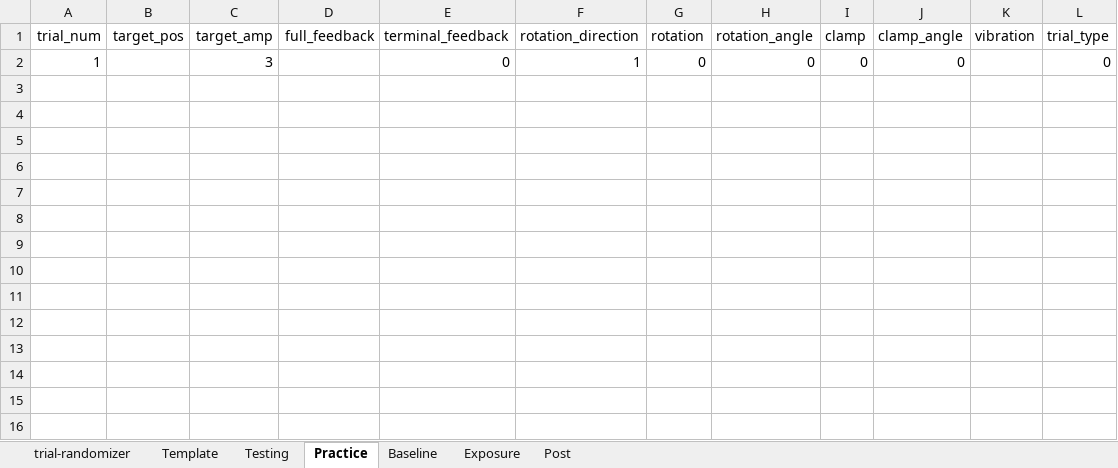
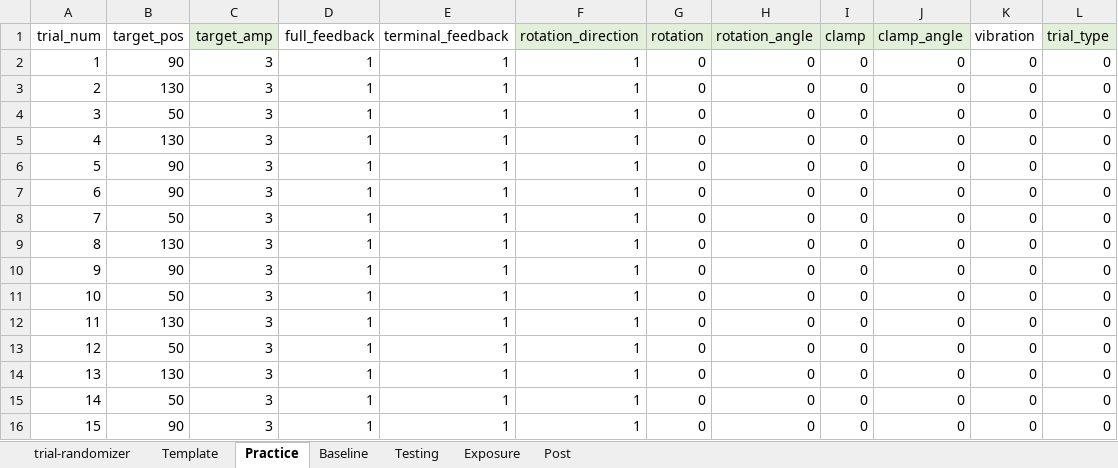
Before and after one commit to GreggEschelmuller/vibration-targeting, an Excel workbook: Trials.xlsx, sheet Practice, drawn as a sheet; values as stored, in another font and other column widths than the file's, no borders; the diff names each change by its address in the sheet, - before the commit and + after, or states it on an @@ line.

Commit message:
add vibration test code

```diff
--- a/Trials.xlsx (sheet Practice)
+++ b/Trials.xlsx (sheet Practice)
@@ sheet tab order changed: trial-randomizer | Template | Practice | Baseline | Testing | Exposure | Post @@
-C1 fill: none
+C1 fill: #E2F0D9
-F1:J1 fill: none
+F1:J1 fill: #E2F0D9
-L1 fill: none
+L1 fill: #E2F0D9
-B2 (target_pos): (empty)
+B2 (target_pos): 90
-D2 (full_feedback): (empty)
+D2 (full_feedback): 1
-E2 (terminal_feedback): 0
+E2 (terminal_feedback): 1
-K2 (vibration): (empty)
+K2 (vibration): 0
+row 3: 2 | 130 | 3 | 1 | 1 | 1 | 0 | 0 | 0 | 0 | 0 | 0
+row 4: 3 | 50 | 3 | 1 | 1 | 1 | 0 | 0 | 0 | 0 | 0 | 0
+row 5: 4 | 130 | 3 | 1 | 1 | 1 | 0 | 0 | 0 | 0 | 0 | 0
+row 6: 5 | 90 | 3 | 1 | 1 | 1 | 0 | 0 | 0 | 0 | 0 | 0
+row 7: 6 | 90 | 3 | 1 | 1 | 1 | 0 | 0 | 0 | 0 | 0 | 0
+row 8: 7 | 50 | 3 | 1 | 1 | 1 | 0 | 0 | 0 | 0 | 0 | 0
+row 9: 8 | 130 | 3 | 1 | 1 | 1 | 0 | 0 | 0 | 0 | 0 | 0
+row 10: 9 | 90 | 3 | 1 | 1 | 1 | 0 | 0 | 0 | 0 | 0 | 0
+row 11: 10 | 50 | 3 | 1 | 1 | 1 | 0 | 0 | 0 | 0 | 0 | 0
+row 12: 11 | 130 | 3 | 1 | 1 | 1 | 0 | 0 | 0 | 0 | 0 | 0
+row 13: 12 | 50 | 3 | 1 | 1 | 1 | 0 | 0 | 0 | 0 | 0 | 0
+row 14: 13 | 130 | 3 | 1 | 1 | 1 | 0 | 0 | 0 | 0 | 0 | 0
+row 15: 14 | 50 | 3 | 1 | 1 | 1 | 0 | 0 | 0 | 0 | 0 | 0
+row 16: 15 | 90 | 3 | 1 | 1 | 1 | 0 | 0 | 0 | 0 | 0 | 0
```
Also changed, not shown: sheet Testing, sheet trial-randomizer, sheet Baseline, 3 other files.
